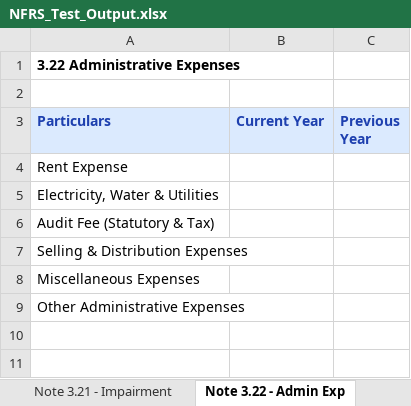
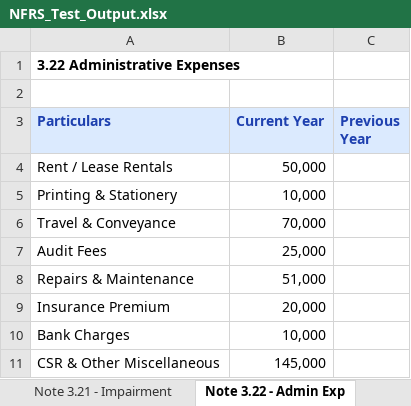
Before and after one commit to tapendraawasthi-sketch/Financials-as-per-NFRS, an Excel workbook: test-output/NFRS_Test_Output.xlsx, sheet Note 3.22 - Admin Exp, drawn as a sheet; values as stored, in another font and other column widths than the file's, no borders; removed rows and columns are numbered as before the commit, all else as after; the diff names each change by its address in the sheet, - before the commit and + after, or states it on an @@ line.

```diff
--- a/test-output/NFRS_Test_Output.xlsx (sheet Note 3.22 - Admin Exp)
+++ b/test-output/NFRS_Test_Output.xlsx (sheet Note 3.22 - Admin Exp)
-row 4: Rent Expense
-row 5: Electricity, Water & Utilities
-row 6: Audit Fee (Statutory & Tax)
-row 7: Selling & Distribution Expenses
-row 8: Miscellaneous Expenses
-row 9: Other Administrative Expenses
+row 4: Rent / Lease Rentals | 50,000
+row 5: Printing & Stationery | 10,000
+row 6: Travel & Conveyance | 70,000
+row 7: Audit Fees | 25,000
+row 8: Repairs & Maintenance | 51,000
+row 9: Insurance Premium | 20,000
+row 10: Bank Charges | 10,000
+row 11: CSR & Other Miscellaneous | 145,000
```
Also changed, not shown: sheet Trial Balance, sheet Note 3.1 - PPE, sheet Cash Flow, sheet Balance Sheet, sheet Bank Accounts, sheet Income Statement, 24 more sheets, 20 other files.
